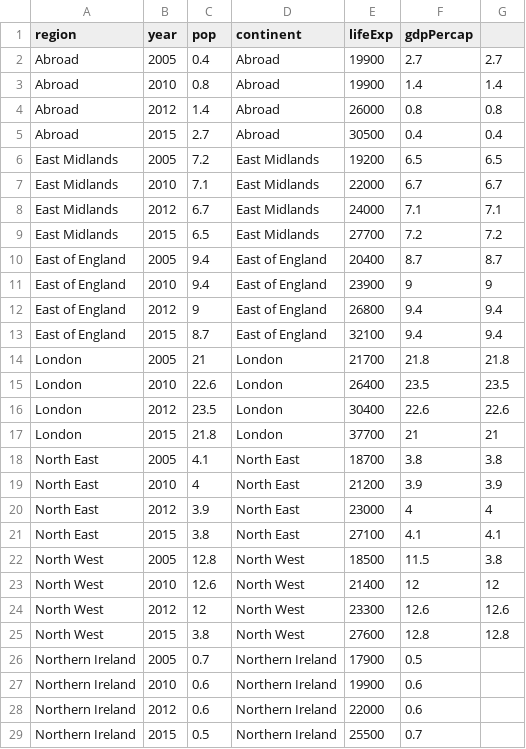
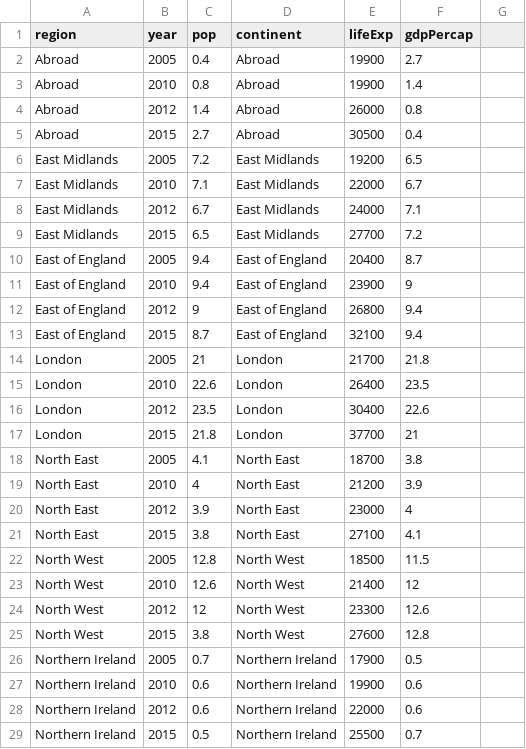
Before and after one commit to Jishenshen/Employment, a CSV file: data/salary.csv, drawn as a sheet; only a part is shown; the diff covers the shown part only.

Commit message:
change data

```diff
--- a/data/salary.csv
+++ b/data/salary.csv
@@ -2,24 +2,24 @@ region,year,pop,continent,lifeExp,gdpPercap,
-Abroad,2005,0.4,Abroad,19900,2.7,2.7
-Abroad,2010,0.8,Abroad,19900,1.4,1.4
-Abroad,2012,1.4,Abroad,26000,0.8,0.8
-Abroad,2015,2.7,Abroad,30500,0.4,0.4
-East Midlands,2005,7.2,East Midlands,19200,6.5,6.5
-East Midlands,2010,7.1,East Midlands,22000,6.7,6.7
-East Midlands,2012,6.7,East Midlands,24000,7.1,7.1
-East Midlands,2015,6.5,East Midlands,27700,7.2,7.2
-East of England,2005,9.4,East of England,20400,8.7,8.7
-East of England,2010,9.4,East of England,23900,9,9
-East of England,2012,9,East of England,26800,9.4,9.4
-East of England,2015,8.7,East of England,32100,9.4,9.4
-London,2005,21,London,21700,21.8,21.8
-London,2010,22.6,London,26400,23.5,23.5
-London,2012,23.5,London,30400,22.6,22.6
-London,2015,21.8,London,37700,21,21
-North East,2005,4.1,North East,18700,3.8,3.8
-North East,2010,4,North East,21200,3.9,3.9
-North East,2012,3.9,North East,23000,4,4
-North East,2015,3.8,North East,27100,4.1,4.1
-North West,2005,12.8,North West,18500,11.5,3.8
-North West,2010,12.6,North West,21400,12,12
-North West,2012,12,North West,23300,12.6,12.6
-North West,2015,3.8,North West,27600,12.8,12.8
+Abroad,2005,0.4,Abroad,19900,2.7
+Abroad,2010,0.8,Abroad,19900,1.4
+Abroad,2012,1.4,Abroad,26000,0.8
+Abroad,2015,2.7,Abroad,30500,0.4
+East Midlands,2005,7.2,East Midlands,19200,6.5
+East Midlands,2010,7.1,East Midlands,22000,6.7
+East Midlands,2012,6.7,East Midlands,24000,7.1
+East Midlands,2015,6.5,East Midlands,27700,7.2
+East of England,2005,9.4,East of England,20400,8.7
+East of England,2010,9.4,East of England,23900,9
+East of England,2012,9,East of England,26800,9.4
+East of England,2015,8.7,East of England,32100,9.4
+London,2005,21,London,21700,21.8
+London,2010,22.6,London,26400,23.5
+London,2012,23.5,London,30400,22.6
+London,2015,21.8,London,37700,21
+North East,2005,4.1,North East,18700,3.8
+North East,2010,4,North East,21200,3.9
+North East,2012,3.9,North East,23000,4
+North East,2015,3.8,North East,27100,4.1
+North West,2005,12.8,North West,18500,11.5
+North West,2010,12.6,North West,21400,12
+North West,2012,12,North West,23300,12.6
+North West,2015,3.8,North West,27600,12.8
```
Also changed, not shown: 8 edited cells elsewhere in this file.
